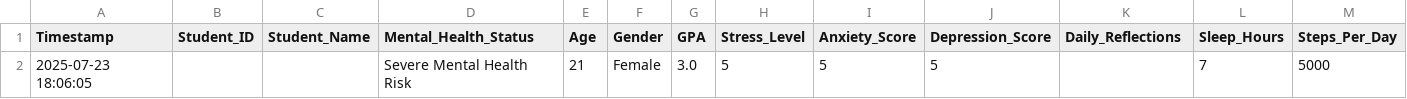
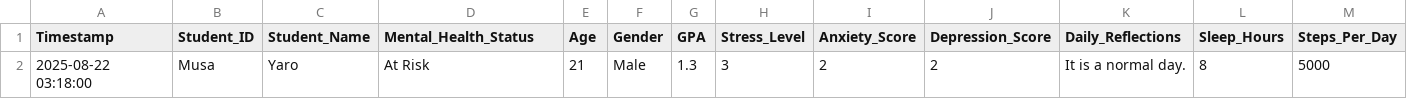
Before and after one commit to Raf999/student-mental-health-app, a CSV file: predictions_log.csv, drawn as a sheet; only a part is shown; removed rows and columns are numbered as before the commit, all else as after; rows hold the shown columns only; the diff names each change by its address in the sheet, - before the commit and + after, or states it on an @@ line.

Commit message:
Updated Model, and prediction results

```diff
--- a/predictions_log.csv
+++ b/predictions_log.csv
-row 2: 2025-07-23 18:06:05 |  |  | Severe Mental Health Risk | 21 | Female | 3.0 | 5 | 5 | 5 |  | 7 | 5000
+row 2: 2025-08-22 03:18:00 | Musa | Yaro | At Risk | 21 | Male | 1.3 | 3 | 2 | 2 | It is a normal day. | 8 | 5000
```
Also changed, not shown: 4 other files.
